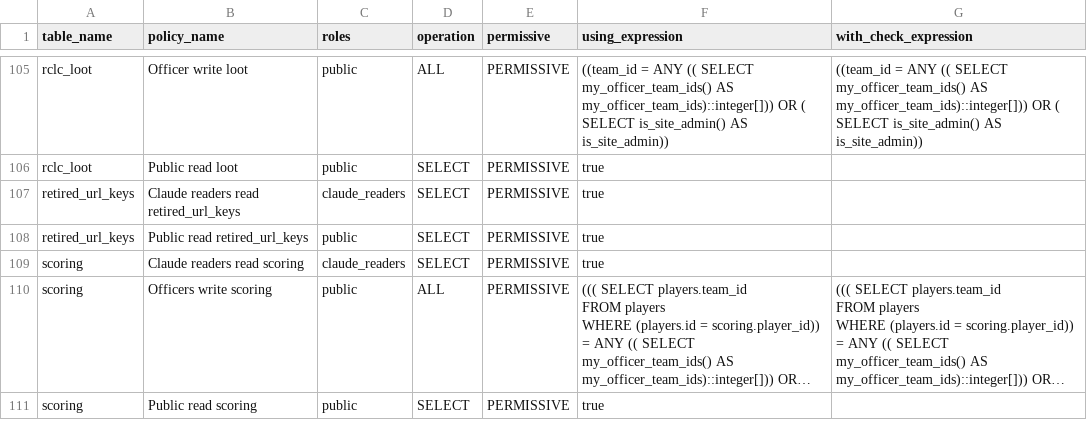
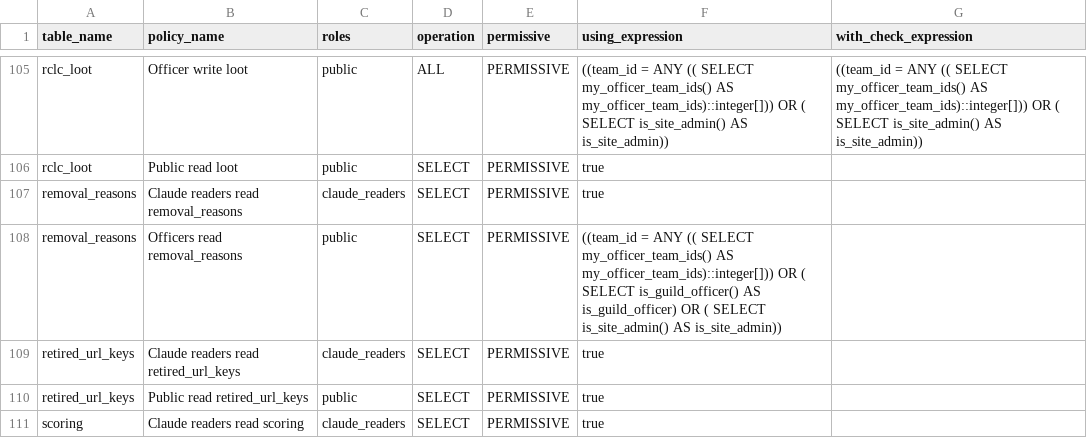
Before and after one commit to katogaming88/WGA-Raid-Hub, a CSV file: docs/rls_policies.csv, drawn as a sheet; only a part is shown, gaps mark what is left out; the shorter side is filled out with more unchanged rows; long unchanged cells end in ….

```diff
--- a/docs/rls_policies.csv
+++ b/docs/rls_policies.csv
@@ -124,2 +124,4 @@ rclc_loot,Officer write loot,public,ALL,PERMISSIVE,((team_id = ANY (( SELECT my_
 rclc_loot,Public read loot,public,SELECT,PERMISSIVE,true,
+removal_reasons,Claude readers read removal_reasons,claude_readers,SELECT,PERMISSIVE,true,
+removal_reasons,Officers read removal_reasons,public,SELECT,PERMISSIVE,((team_id = ANY (( SELECT my_officer_team_ids() AS my_officer_team_ids)::integer[])) OR ( SELECT is_guild_officer() AS is_guild_officer) OR ( SELECT is_site_admin() AS is_site_admin)),
 retired_url_keys,Claude readers read retired_url_keys,claude_readers,SELECT,PERMISSIVE,true,
```
Also changed, not shown: 29 other files.
